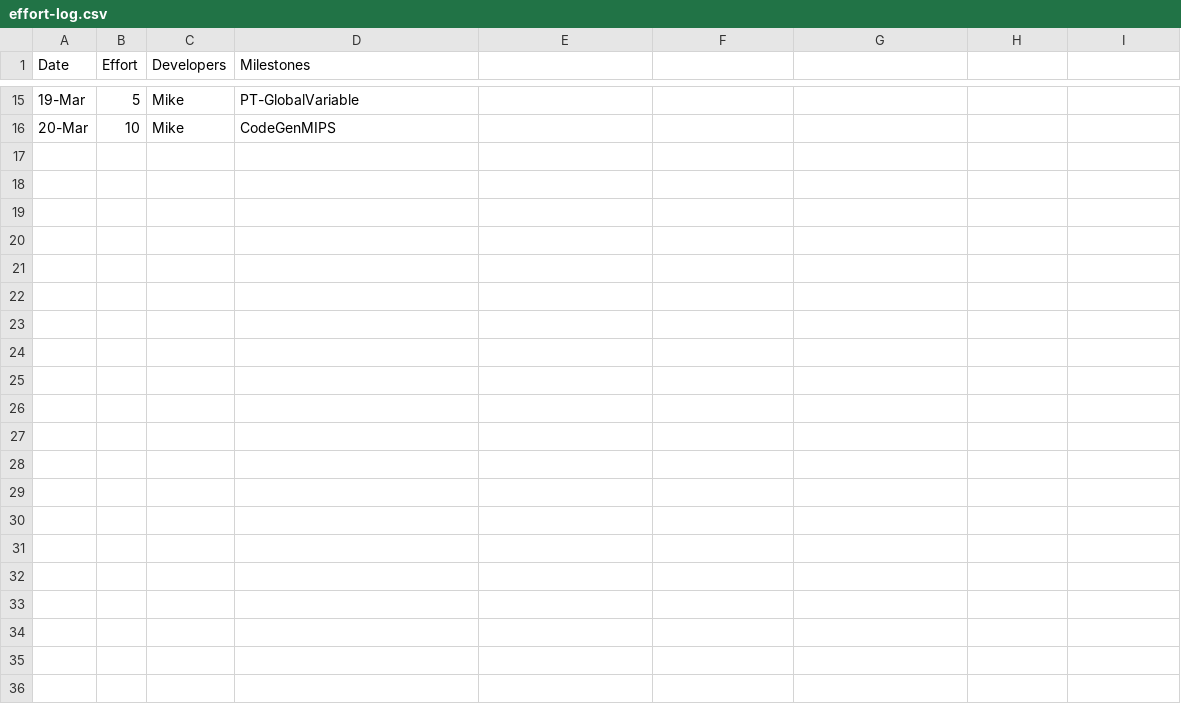
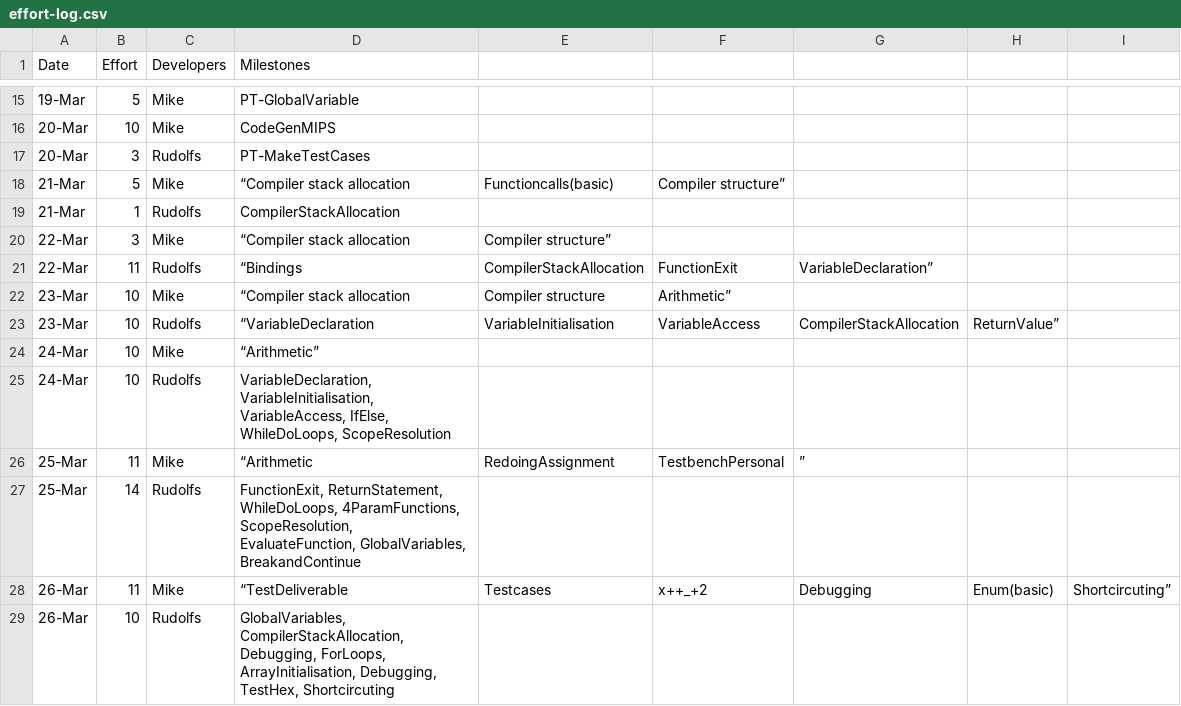
Before and after one commit to MikeIsMike/CPP_compiler, a CSV file: management/effort-log.csv, drawn as a sheet; only a part is shown, gaps mark what is left out.

Commit message:
Trello to CSV
Moved data from trello board to this CSV

```diff
--- a/management/effort-log.csv
+++ b/management/effort-log.csv
@@ -16 +16,14 @@ Date,Effort,Developers,Milestones
 20-Mar,10,Mike,"CodeGenMIPS"
+20-Mar,3,Rudolfs,"PT-MakeTestCases"
+21-Mar,5,Mike,“Compiler stack allocation, Functioncalls(basic), Compiler structure”
+21-Mar,1,Rudolfs,"CompilerStackAllocation"
+22-Mar,3,Mike,“Compiler stack allocation,  Compiler structure”
+22-Mar,11,Rudolfs,“Bindings, CompilerStackAllocation, FunctionExit, VariableDeclaration”
+23-Mar,10,Mike,“Compiler stack allocation, Compiler structure, Arithmetic”
+23-Mar,10,Rudolfs,“VariableDeclaration, VariableInitialisation, VariableAccess, CompilerStackAllocation, ReturnValue”
+24-Mar,10,Mike,“Arithmetic”
+24-Mar,10,Rudolfs,"VariableDeclaration, VariableInitialisation, VariableAccess, IfElse, WhileDoLoops, ScopeResolution"
+25-Mar,11,Mike,“Arithmetic, RedoingAssignment, TestbenchPersonal,”
+25-Mar,14,Rudolfs,"FunctionExit, ReturnStatement, WhileDoLoops, 4ParamFunctions, ScopeResolution, EvaluateFunction, GlobalVariables, BreakandContinue"
+26-Mar,11,Mike,“TestDeliverable, Testcases, x++_+2, Debugging, Enum(basic), Shortcircuting”
+26-Mar,10,Rudolfs,"GlobalVariables, CompilerStackAllocation, Debugging, ForLoops, ArrayInitialisation, Debugging, TestHex, Shortcircuting"
```
